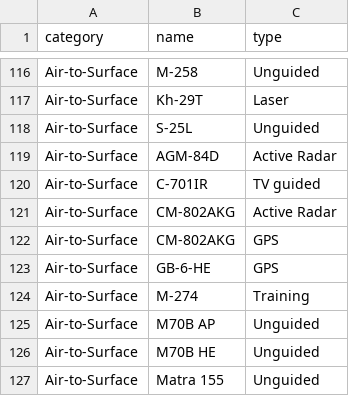
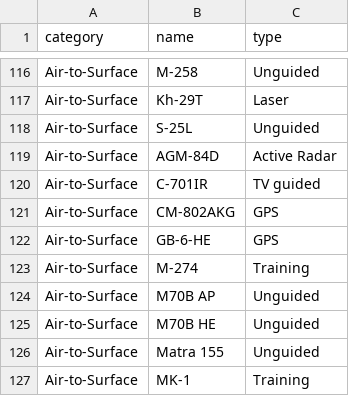
Before and after one commit to mcdelaney/horrible-stats, a CSV file: horrible/data/weapon-db.csv, drawn as a sheet; only a part is shown, gaps mark what is left out; the shorter side is filled out with more unchanged rows; the diff names each change by its address in the sheet, - before the commit and + after, or states it on an @@ line.

```diff
--- a/horrible/data/weapon-db.csv
+++ b/horrible/data/weapon-db.csv
-row 121: Air-to-Surface | CM-802AKG | Active Radar
```
Also changed, not shown: 4 other files.
